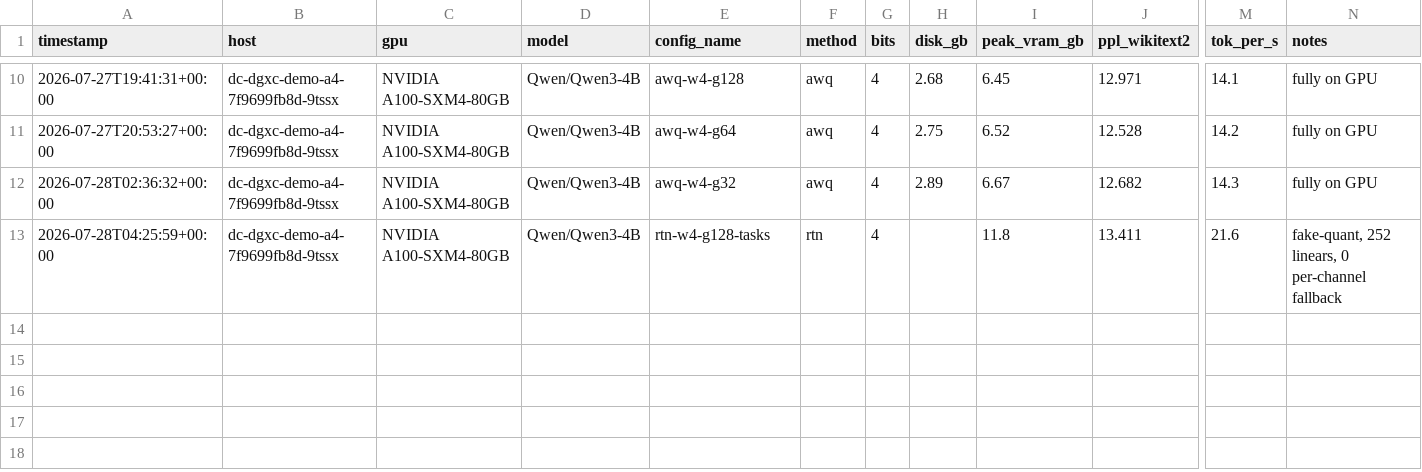
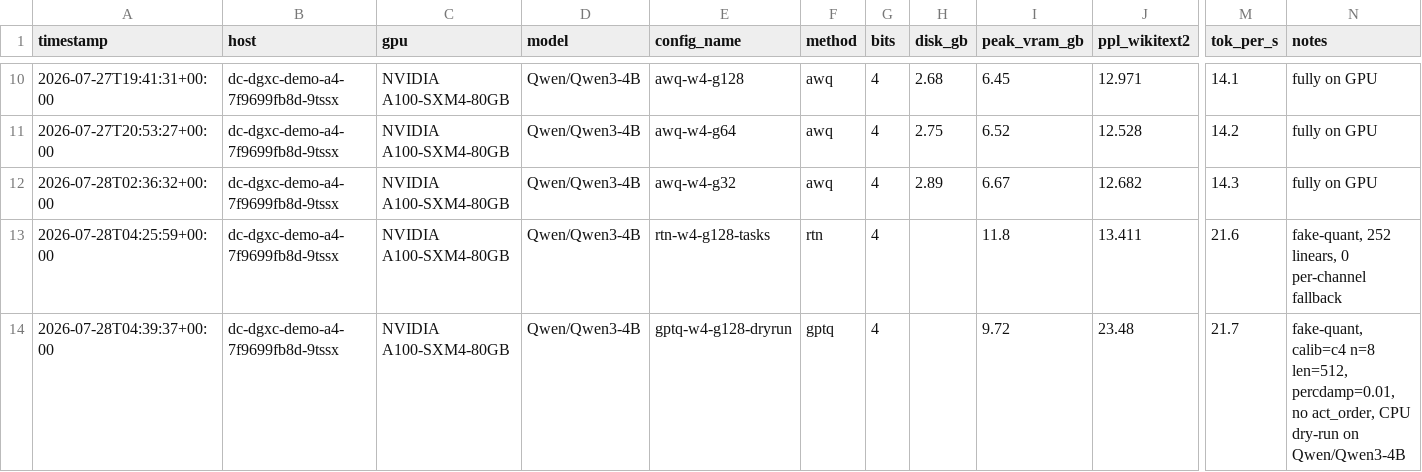
Before and after one commit to ethanzku1/qwenefficientai, a CSV file: results/results.csv, drawn as a sheet; only a part is shown, gaps mark what is left out; rows hold the shown columns only; the diff names each change by its address in the sheet, - before the commit and + after, or states it on an @@ line.

Commit message:
results for 04 dryrun

```diff
--- a/results/results.csv
+++ b/results/results.csv
+row 14: 2026-07-28T04:39:37+00:00 | dc-dgxc-demo-a4-7f9699fb8d-9tssx | NVIDIA A100-SXM4-80GB | Qwen/Qwen3-4B | gptq-w4-g128-dryrun | gptq | 4 |  | 9.72 | 23.48 | 21.7 | fake-quant, calib=c4 n=8 len=512, percdamp=0.01, no act_order, CPU dry-run on Qwen/Qwen3-4B
```
Also changed, not shown: 1 other file.
